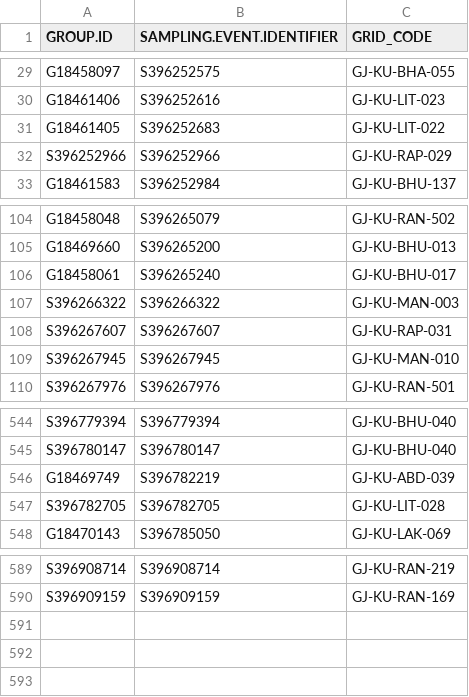
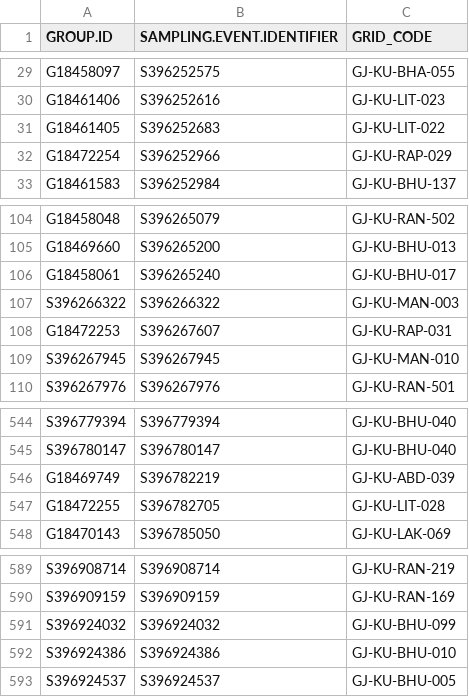
Before and after one commit to birdcountindia/pmc-dashboard, a CSV file: years/2026/checklist_grid_map.csv, drawn as a sheet; only a part is shown, gaps mark what is left out.

```diff
--- a/years/2026/checklist_grid_map.csv
+++ b/years/2026/checklist_grid_map.csv
@@ -31,3 +31,3 @@ G18461406,S396252616,GJ-KU-LIT-023
 G18461405,S396252683,GJ-KU-LIT-022
-S396252966,S396252966,GJ-KU-RAP-029
+G18472254,S396252966,GJ-KU-RAP-029
 G18461583,S396252984,GJ-KU-BHU-137
@@ -107,3 +107,3 @@ G18458061,S396265240,GJ-KU-BHU-017
 S396266322,S396266322,GJ-KU-MAN-003
-S396267607,S396267607,GJ-KU-RAP-031
+G18472253,S396267607,GJ-KU-RAP-031
 S396267945,S396267945,GJ-KU-MAN-010
@@ -546,3 +546,3 @@ S396780147,S396780147,GJ-KU-BHU-040
 G18469749,S396782219,GJ-KU-ABD-039
-S396782705,S396782705,GJ-KU-LIT-028
+G18472255,S396782705,GJ-KU-LIT-028
 G18470143,S396785050,GJ-KU-LAK-069
@@ -590 +590,4 @@ S396908714,S396908714,GJ-KU-RAN-219
 S396909159,S396909159,GJ-KU-RAN-169
+S396924032,S396924032,GJ-KU-BHU-099
+S396924386,S396924386,GJ-KU-BHU-010
+S396924537,S396924537,GJ-KU-BHU-005
```
Also changed, not shown: years/2026/nonprotocol/checklist_grid_map.csv, years/2026/protocol/checklist_grid_map.csv, 33 other files.
